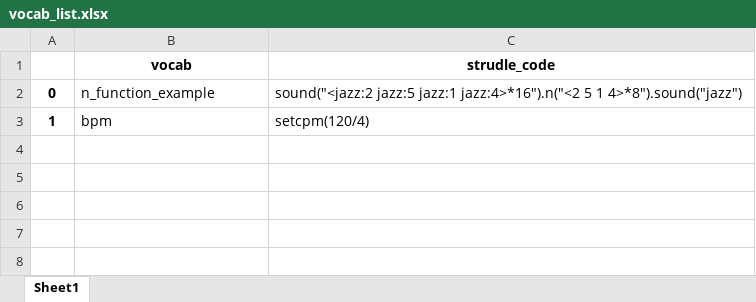
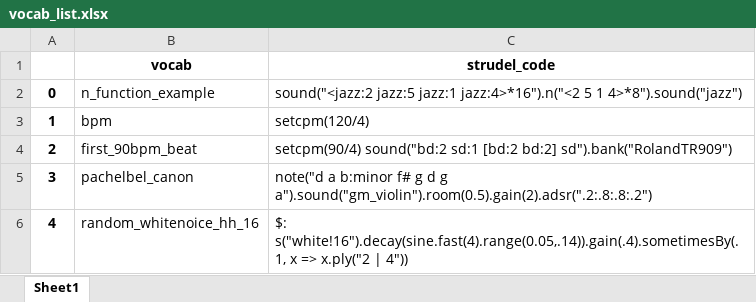
Before and after one commit to elomit/Strudel-Project-1, an Excel workbook: vocab_list.xlsx, sheet Sheet1, drawn as a sheet; values as stored, in another font and other column widths than the file's, no borders; the diff names each change by its address in the sheet, - before the commit and + after, or states it on an @@ line.

Commit message:
251101 update vocabulary

```diff
--- a/vocab_list.xlsx (sheet Sheet1)
+++ b/vocab_list.xlsx (sheet Sheet1)
-C1: strudle_code
+C1: strudel_code
+row 4: 2 | first_90bpm_beat | setcpm(90/4) sound("bd:2 sd:1 [bd:2 bd:2] sd").bank("RolandTR909")
+row 5: 3 | pachelbel_canon | note("d a b:minor f# g d g a").sound("gm_violin").room(0.5).gain(2).adsr(".2:.8:.8:.2")
+row 6: 4 | random_whitenoice_hh_16 | $: s("white!16").decay(sine.fast(4).range(0.05,.14)).gain(.4).sometimesBy(.1, x => x.ply("2 | 4"))
```
